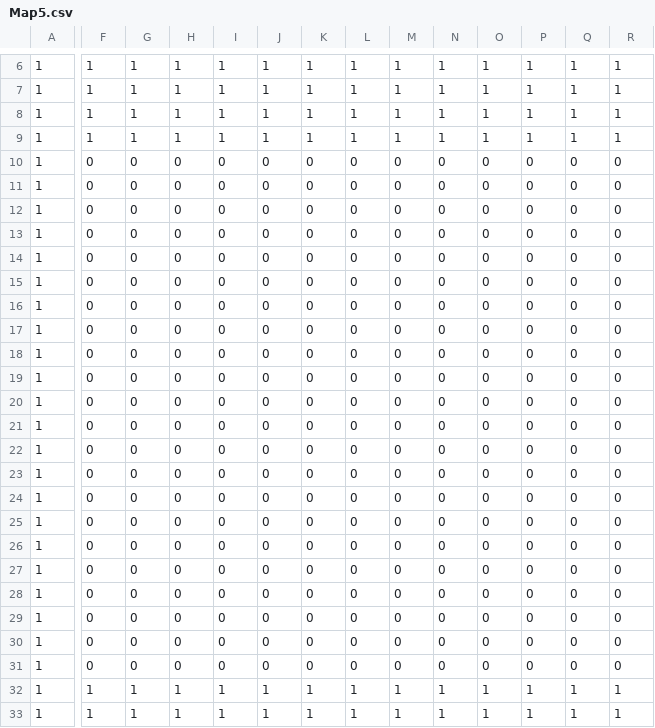
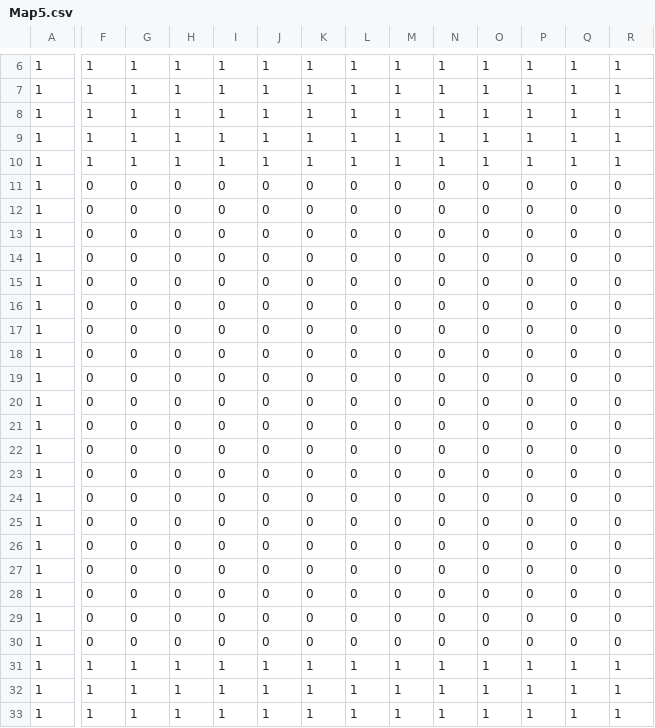
Before and after one commit to jiulen/SP1Group12, a CSV file: SP1Framework/Map5.csv, drawn as a sheet; only a part is shown, gaps mark what is left out; removed rows and columns are numbered as before the commit, all else as after; rows hold the shown columns only; the diff covers the shown part only; the diff names each change by its address in the sheet, - before the commit and + after, or states it on an @@ line.

```diff
--- a/SP1Framework/Map5.csv
+++ b/SP1Framework/Map5.csv
+row 10: 1 | 1 | 1 | 1 | 1 | 1 | 1 | 1 | 1 | 1 | 1 | 1 | 1 | 1
-row 18: 1 | 0 | 0 | 0 | 0 | 0 | 0 | 0 | 0 | 0 | 0 | 0 | 0 | 0
@@ row 19 moved to row 21: 1 @@
-F31: 0
+F31: 1
-G31: 0
+G31: 1
-H31: 0
+H31: 1
-I31: 0
+I31: 1
-J31: 0
+J31: 1
-K31: 0
+K31: 1
-L31: 0
+L31: 1
-M31: 0
+M31: 1
-N31: 0
+N31: 1
-O31: 0
+O31: 1
-P31: 0
+P31: 1
-Q31: 0
+Q31: 1
-R31: 0
+R31: 1
```
Also changed, not shown: 23 edited cells elsewhere in this file, SP1Framework/Map1.csv, SP1Framework/Map2.csv, 2 other files.
